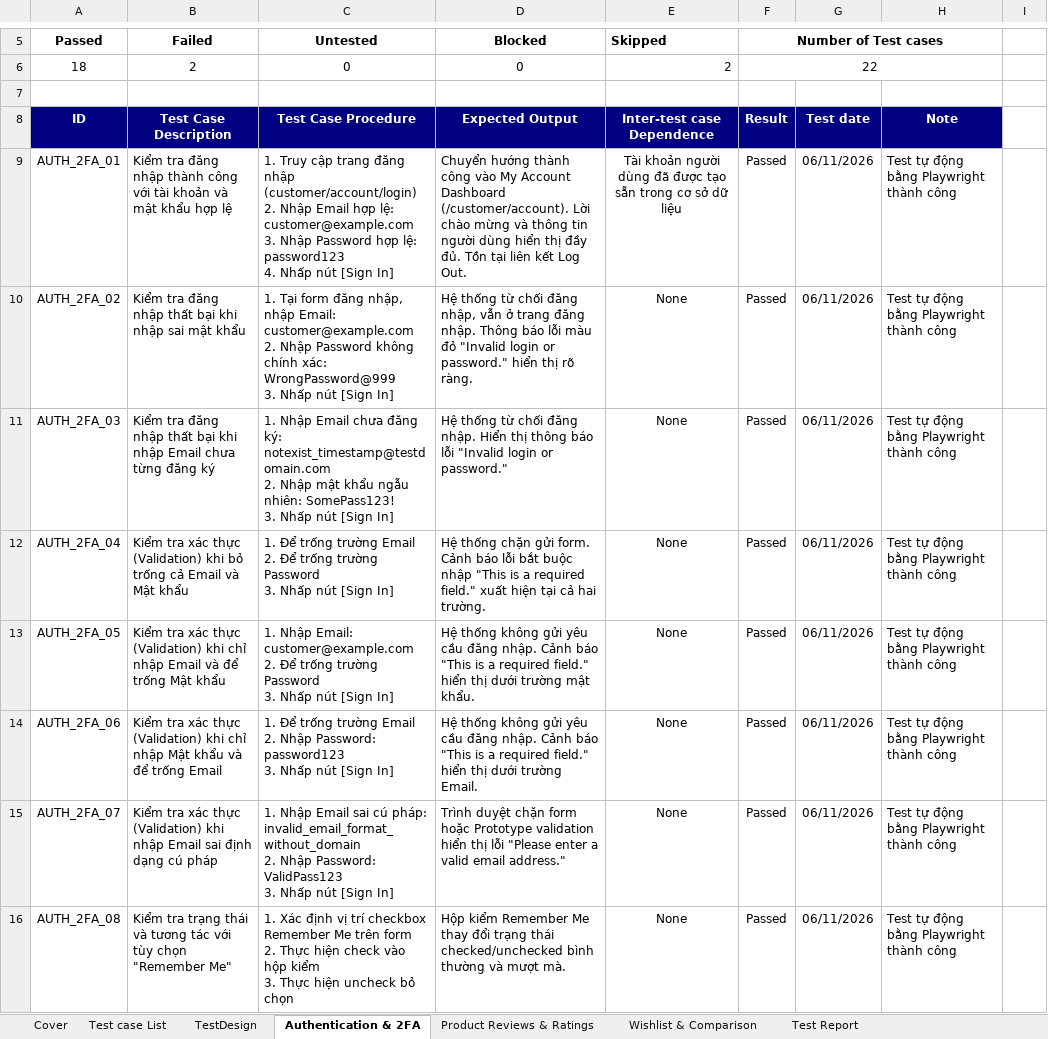
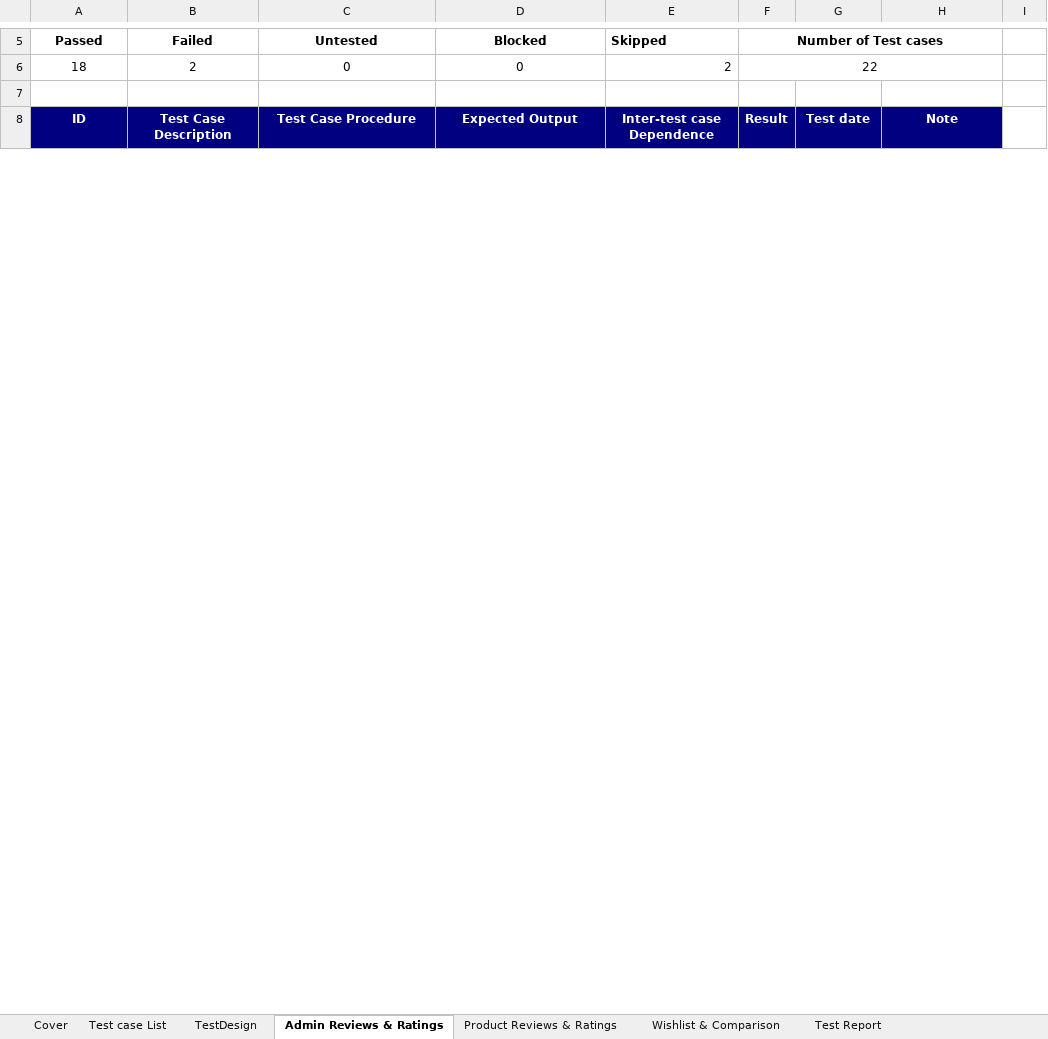
Before and after one commit to vthiet/group02-mahocommerce-testing, an Excel workbook: Deprecated/reports/Group02_23130397_ThongLyTieuYen.xlsx, sheet Admin Reviews & Ratings, drawn as a sheet; only a part is shown, gaps mark what is left out; values as stored, in another font and other column widths than the file's, no borders; table styles not drawn; removed rows and columns are numbered as before the commit, all else as after; ↵ is a line break in a cell; the diff covers the shown part only; the diff names each change by its address in the sheet, - before the commit and + after, or states it on an @@ line.

```diff
--- a/Deprecated/reports/Group02_23130397_ThongLyTieuYen.xlsx (sheet Admin Reviews & Ratings)
+++ b/Deprecated/reports/Group02_23130397_ThongLyTieuYen.xlsx (sheet Admin Reviews & Ratings)
-sheet tab: Authentication & 2FA
+sheet tab: Admin Reviews & Ratings
-row 9: AUTH_2FA_01 | Kiểm tra đăng nhập thành công với tài khoản và mật khẩu hợp lệ | 1. Truy cập trang đăng nhập (customer/account/login) ↵ 2. Nhập Email hợp lệ: customer@example.com ↵ 3. Nhập Password hợp lệ: password123 ↵ 4. Nhấp nút [Sign In] | Chuyển hướng thành công vào My Account Dashboard (/customer/account). Lời chào mừng và thông tin người dùng hiển thị đầy đủ. Tồn tại liên kết Log Out. | Tài khoản người dùng đã được tạo sẵn trong cơ sở dữ liệu | Passed | 06/11/2026 | Test tự động bằng Playwright thành công
-row 10: AUTH_2FA_02 | Kiểm tra đăng nhập thất bại khi nhập sai mật khẩu | 1. Tại form đăng nhập, nhập Email: customer@example.com ↵ 2. Nhập Password không chính xác: WrongPassword@999 ↵ 3. Nhấp nút [Sign In] | Hệ thống từ chối đăng nhập, vẫn ở trang đăng nhập. Thông báo lỗi màu đỏ "Invalid login or password." hiển thị rõ ràng. | None | Passed | 06/11/2026 | Test tự động bằng Playwright thành công
-row 11: AUTH_2FA_03 | Kiểm tra đăng nhập thất bại khi nhập Email chưa từng đăng ký | 1. Nhập Email chưa đăng ký: notexist_timestamp@testdomain.com ↵ 2. Nhập mật khẩu ngẫu nhiên: SomePass123! ↵ 3. Nhấp nút [Sign In] | Hệ thống từ chối đăng nhập. Hiển thị thông báo lỗi "Invalid login or password." | None | Passed | 06/11/2026 | Test tự động bằng Playwright thành công
-row 12: AUTH_2FA_04 | Kiểm tra xác thực (Validation) khi bỏ trống cả Email và Mật khẩu | 1. Để trống trường Email ↵ 2. Để trống trường Password ↵ 3. Nhấp nút [Sign In] | Hệ thống chặn gửi form. Cảnh báo lỗi bắt buộc nhập "This is a required field." xuất hiện tại cả hai trường. | None | Passed | 06/11/2026 | Test tự động bằng Playwright thành công
-row 13: AUTH_2FA_05 | Kiểm tra xác thực (Validation) khi chỉ nhập Email và để trống Mật khẩu | 1. Nhập Email: customer@example.com ↵ 2. Để trống trường Password ↵ 3. Nhấp nút [Sign In] | Hệ thống không gửi yêu cầu đăng nhập. Cảnh báo "This is a required field." hiển thị dưới trường mật khẩu. | None | Passed | 06/11/2026 | Test tự động bằng Playwright thành công
-row 14: AUTH_2FA_06 | Kiểm tra xác thực (Validation) khi chỉ nhập Mật khẩu và để trống Email | 1. Để trống trường Email ↵ 2. Nhập Password: password123 ↵ 3. Nhấp nút [Sign In] | Hệ thống không gửi yêu cầu đăng nhập. Cảnh báo "This is a required field." hiển thị dưới trường Email. | None | Passed | 06/11/2026 | Test tự động bằng Playwright thành công
-row 15: AUTH_2FA_07 | Kiểm tra xác thực (Validation) khi nhập Email sai định dạng cú pháp | 1. Nhập Email sai cú pháp: invalid_email_format_without_domain ↵ 2. Nhập Password: ValidPass123 ↵ 3. Nhấp nút [Sign In] | Trình duyệt chặn form hoặc Prototype validation hiển thị lỗi "Please enter a valid email address." | None | Passed | 06/11/2026 | Test tự động bằng Playwright thành công
-row 16: AUTH_2FA_08 | Kiểm tra trạng thái và tương tác với tùy chọn "Remember Me" | 1. Xác định vị trí checkbox Remember Me trên form ↵ 2. Thực hiện check vào hộp kiểm ↵ 3. Thực hiện uncheck bỏ chọn | Hộp kiểm Remember Me thay đổi trạng thái checked/unchecked bình thường và mượt mà. | None | Passed | 06/11/2026 | Test tự động bằng Playwright thành công
```
Also changed, not shown: 22 added rows, 14 removed rows and 2 edited cells elsewhere in this sheet, sheet TestDesign, sheet Wishlist & Comparison, sheet Product Reviews & Ratings, sheet Test Report, sheet Test case List, sheet Cover, formulas that keep their value, 16 other files.
